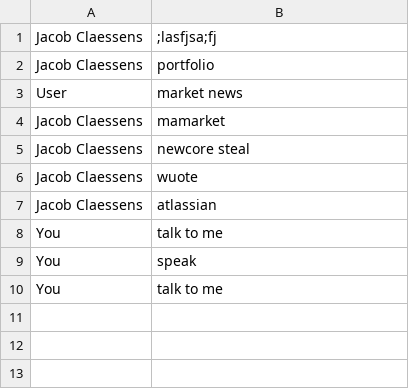
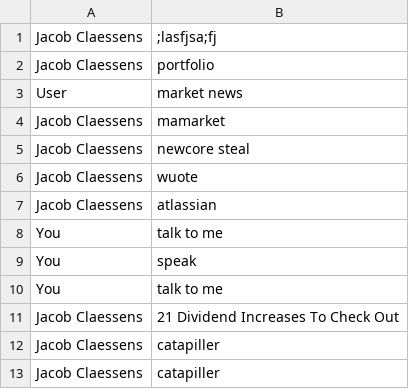
Before and after one commit to Claessens14/StockBot, a CSV file: log/anythingElse.csv, drawn as a sheet.

```diff
--- a/log/anythingElse.csv
+++ b/log/anythingElse.csv
@@ -10 +10,4 @@ You, speak
 You, talk to me
+Jacob Claessens, 21 Dividend Increases To Check Out
+Jacob Claessens, catapiller
+Jacob Claessens, catapiller
```
Also changed, not shown: 6 other files.
